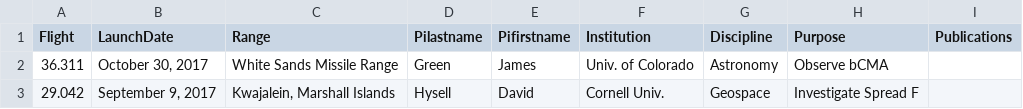
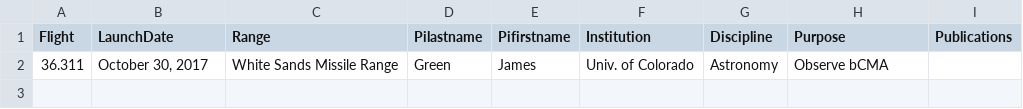
Before and after one commit to smartin41/NASA-rocket-science.github.io, a CSV file: _data/launches_science.csv, drawn as a sheet.

Commit message:
test

```diff
--- a/_data/launches_science.csv
+++ b/_data/launches_science.csv
@@ -2,2 +2 @@ Flight,LaunchDate,Range,Pilastname,Pifirstname,Institution,Discipline,Purpose,Pu
 36.311,"October 30, 2017","White Sands Missile Range",Green,James,"Univ. of Colorado",Astronomy,Observe bCMA,
-29.042,"September 9, 2017","Kwajalein, Marshall Islands",Hysell,David,"Cornell Univ.",Geospace,"Investigate Spread F",
```
